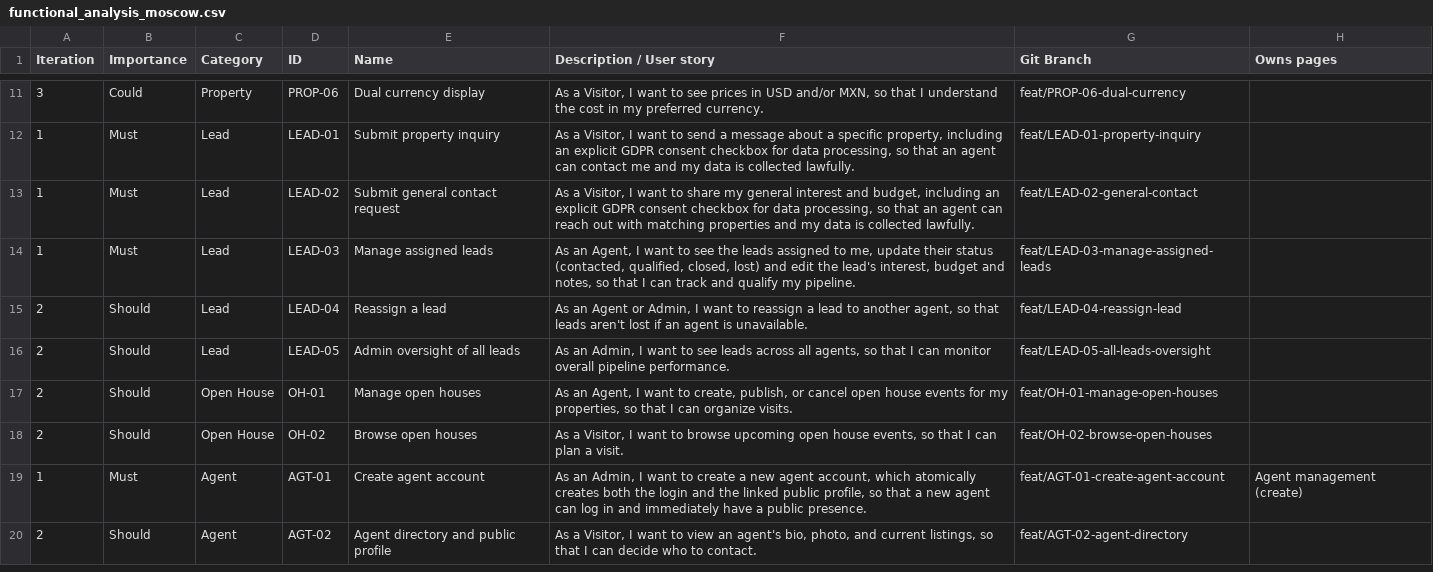
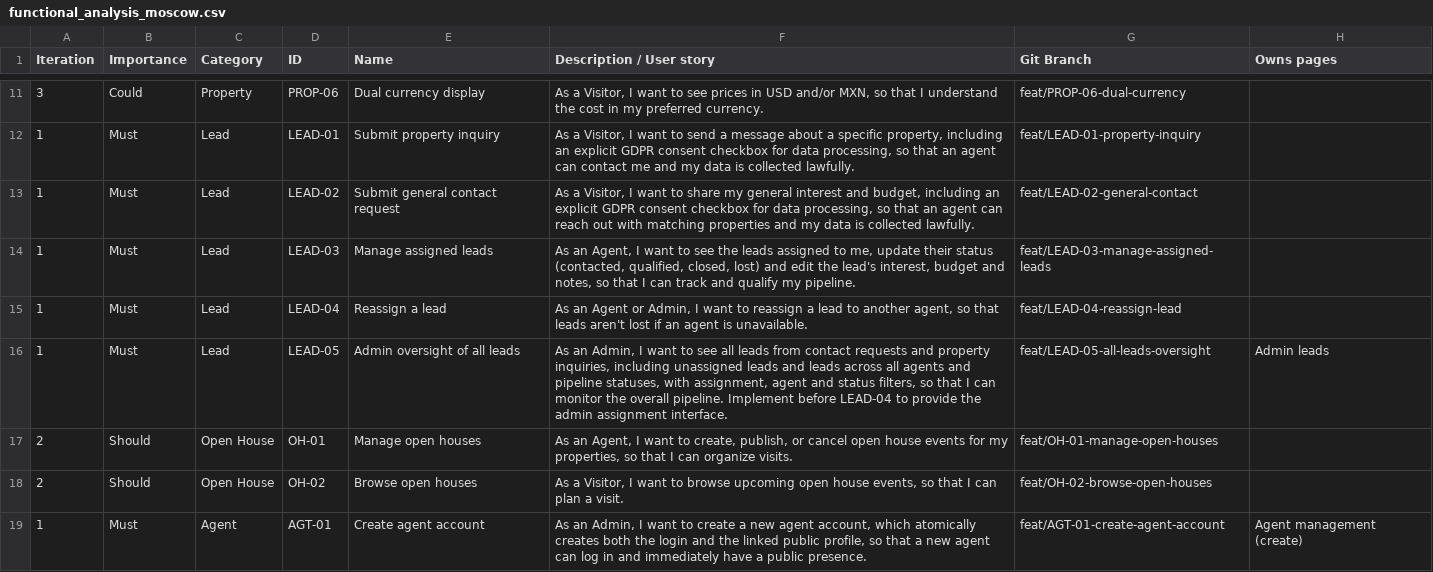
Before and after one commit to Pierre-Fay/realestatesma, a CSV file: docs/functional/functional_analysis_moscow.csv, drawn as a sheet; only a part is shown, gaps mark what is left out; the shorter side is filled out with more unchanged rows.

Commit message:
LEAD-05: document admin lead oversight and iteration priorities

```diff
--- a/docs/functional/functional_analysis_moscow.csv
+++ b/docs/functional/functional_analysis_moscow.csv
@@ -14,4 +14,4 @@ Iteration,Importance,Category,ID,Name,Description / User story,Git Branch,Owns p
 1,Must,Lead,LEAD-03,Manage assigned leads,"As an Agent, I want to see the leads assigned to me, update their status (contacted, qualified, closed, lost) and edit the lead's interest, budget and notes, so that I can track and qualify my pipeline.",feat/LEAD-03-manage-assigned-leads
-2,Should,Lead,LEAD-04,Reassign a lead,"As an Agent or Admin, I want to reassign a lead to another agent, so that leads aren't lost if an agent is unavailable.",feat/LEAD-04-reassign-lead
-2,Should,Lead,LEAD-05,Admin oversight of all leads,"As an Admin, I want to see leads across all agents, so that I can monitor overall pipeline performance.",feat/LEAD-05-all-leads-oversight
+1,Must,Lead,LEAD-04,Reassign a lead,"As an Agent or Admin, I want to reassign a lead to another agent, so that leads aren't lost if an agent is unavailable.",feat/LEAD-04-reassign-lead
+1,Must,Lead,LEAD-05,Admin oversight of all leads,"As an Admin, I want to see all leads from contact requests and property inquiries, including unassigned leads and leads across all agents and pipeline statuses, with assignment, agent and status filters, so that I can monitor the overall pipeline. Implement before LEAD-04 to provide the admin assignment interface.",feat/LEAD-05-all-leads-oversight,Admin leads
 2,Should,Open House,OH-01,Manage open houses,"As an Agent, I want to create, publish, or cancel open house events for my properties, so that I can organize visits.",feat/OH-01-manage-open-houses
```
Also changed, not shown: 6 other files.
